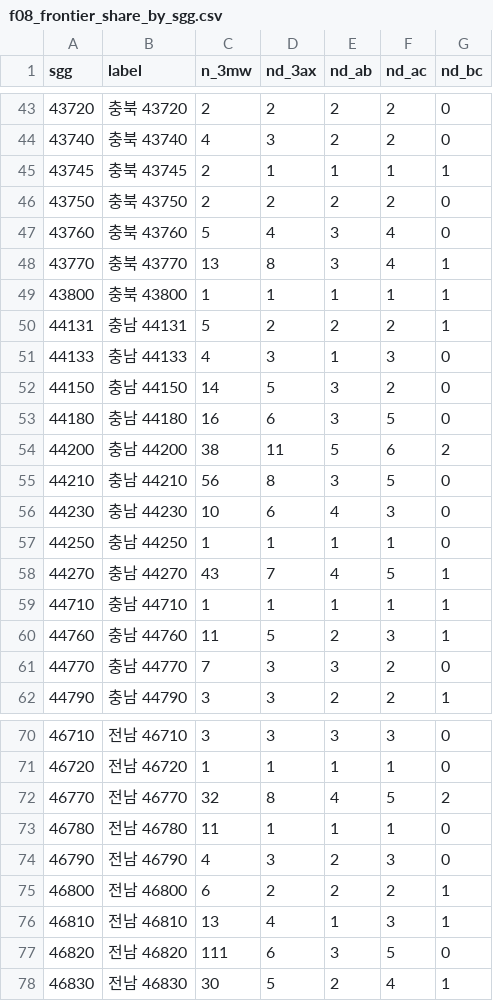
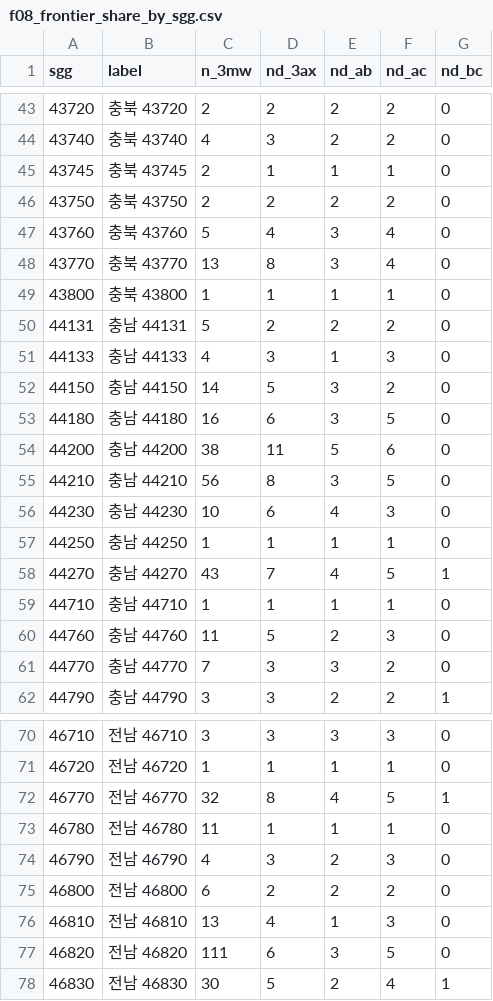
Before and after one commit to sojin-droid/Agrivoltaic-Feasibility-V5, a CSV file: docs/method_advisory/data/f08_frontier_share_by_sgg.csv, drawn as a sheet; only a part is shown, gaps mark what is left out; the diff covers the shown part only.

```diff
--- a/docs/method_advisory/data/f08_frontier_share_by_sgg.csv
+++ b/docs/method_advisory/data/f08_frontier_share_by_sgg.csv
@@ -44,8 +44,8 @@
 43740,충북 43740,4,3,2,2,0
-43745,충북 43745,2,1,1,1,1
+43745,충북 43745,2,1,1,1,0
 43750,충북 43750,2,2,2,2,0
 43760,충북 43760,5,4,3,4,0
-43770,충북 43770,13,8,3,4,1
-43800,충북 43800,1,1,1,1,1
-44131,충남 44131,5,2,2,2,1
+43770,충북 43770,13,8,3,4,0
+43800,충북 43800,1,1,1,1,0
+44131,충남 44131,5,2,2,2,0
 44133,충남 44133,4,3,1,3,0
@@ -53,3 +53,3 @@
 44180,충남 44180,16,6,3,5,0
-44200,충남 44200,38,11,5,6,2
+44200,충남 44200,38,11,5,6,0
 44210,충남 44210,56,8,3,5,0
@@ -58,4 +58,4 @@
 44270,충남 44270,43,7,4,5,1
-44710,충남 44710,1,1,1,1,1
-44760,충남 44760,11,5,2,3,1
+44710,충남 44710,1,1,1,1,0
+44760,충남 44760,11,5,2,3,0
 44770,충남 44770,7,3,3,2,0
@@ -71,7 +71,7 @@
 46720,전남 46720,1,1,1,1,0
-46770,전남 46770,32,8,4,5,2
+46770,전남 46770,32,8,4,5,1
 46780,전남 46780,11,1,1,1,0
 46790,전남 46790,4,3,2,3,0
-46800,전남 46800,6,2,2,2,1
-46810,전남 46810,13,4,1,3,1
+46800,전남 46800,6,2,2,2,0
+46810,전남 46810,13,4,1,3,0
 46820,전남 46820,111,6,3,5,0
```
Also changed, not shown: 18 edited cells elsewhere in this file, docs/method_advisory/data/f03_unit_size_bands.csv, docs/method_advisory/data/method_comparison_sites.csv, 12 other files.
